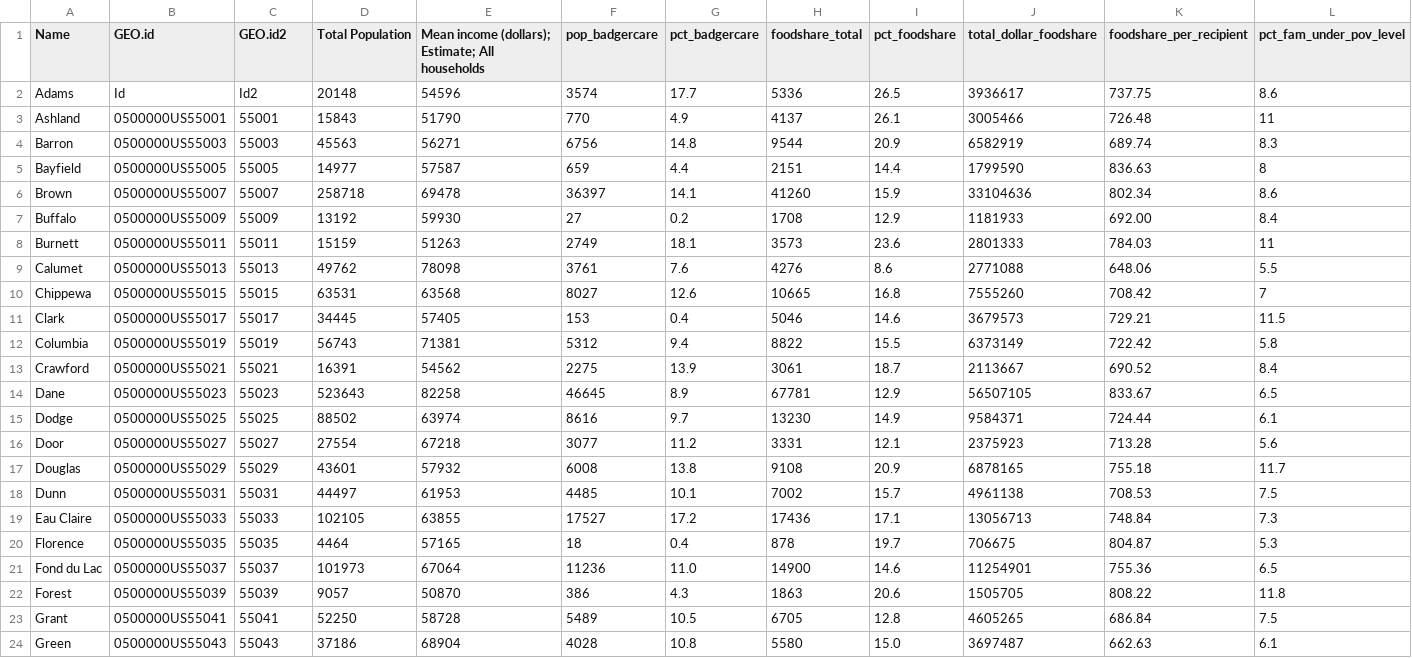
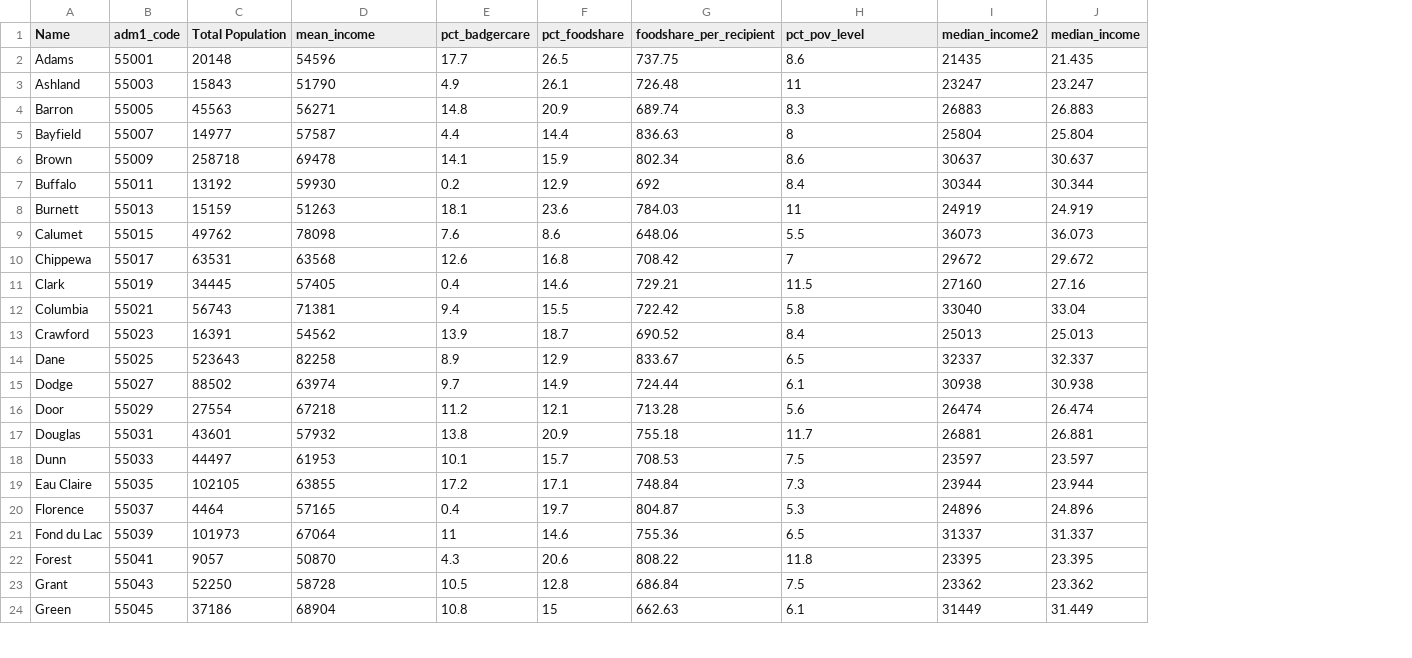
Before and after one commit to lscott8/d3_coordinated-viz, a CSV file: data/d3_data_scott.csv, drawn as a sheet; only a part is shown; removed rows and columns are numbered as before the commit, all else as after; the diff covers the shown part only; the diff names each change by its address in the sheet, - before the commit and + after, or states it on an @@ line.

```diff
--- a/data/d3_data_scott.csv
+++ b/data/d3_data_scott.csv
-column B (GEO.id), rows 2-24: Id | 0500000US55001 | 0500000US55003 | 0500000US55005 | 0500000US55007 | 0500000US55009 | 0500000US55011 | 0500000US55013 | 0500000US55015 | 0500000US55017 | 0500000US55019 | 0500000US55021 | 0500000US55023 | 0500000US55025 | 0500000US55027 | 0500000US55029 | 0500000US55031 | 0500000US55033 | 0500000US55035 | 0500000US55037 | 0500000US55039 | 0500000US55041 | 0500000US55043
-column F (pop_badgercare), rows 2-24: 3574 | 770 | 6756 | 659 | 36397 | 27 | 2749 | 3761 | 8027 | 153 | 5312 | 2275 | 46645 | 8616 | 3077 | 6008 | 4485 | 17527 | 18 | 11236 | 386 | 5489 | 4028
-column H (foodshare_total), rows 2-24: 5336 | 4137 | 9544 | 2151 | 41260 | 1708 | 3573 | 4276 | 10665 | 5046 | 8822 | 3061 | 67781 | 13230 | 3331 | 9108 | 7002 | 17436 | 878 | 14900 | 1863 | 6705 | 5580
-column J (total_dollar_foodshare), rows 2-24: 3936617 | 3005466 | 6582919 | 1799590 | 33104636 | 1181933 | 2801333 | 2771088 | 7555260 | 3679573 | 6373149 | 2113667 | 56507105 | 9584371 | 2375923 | 6878165 | 4961138 | 13056713 | 706675 | 11254901 | 1505705 | 4605265 | 3697487
+column I (median_income2), rows 2-24: 21435 | 23247 | 26883 | 25804 | 30637 | 30344 | 24919 | 36073 | 29672 | 27160 | 33040 | 25013 | 32337 | 30938 | 26474 | 26881 | 23597 | 23944 | 24896 | 31337 | 23395 | 23362 | 31449
+column J (median_income), rows 2-24: 21.435 | 23.247 | 26.883 | 25.804 | 30.637 | 30.344 | 24.919 | 36.073 | 29.672 | 27.16 | 33.04 | 25.013 | 32.337 | 30.938 | 26.474 | 26.881 | 23.597 | 23.944 | 24.896 | 31.337 | 23.395 | 23.362 | 31.449
-B1: GEO.id2
+B1: adm1_code
-D1: Mean income (dollars); Estimate; All households
+D1: mean_income
-H1: pct_fam_under_pov_level
+H1: pct_pov_level
-B2 (adm1_code): Id2
+B2 (adm1_code): 55001
-B3 (adm1_code): 55001
+B3 (adm1_code): 55003
-B4 (adm1_code): 55003
+B4 (adm1_code): 55005
-B5 (adm1_code): 55005
+B5 (adm1_code): 55007
-B6 (adm1_code): 55007
+B6 (adm1_code): 55009
-B7 (adm1_code): 55009
+B7 (adm1_code): 55011
-G7 (foodshare_per_recipient): 692.00
+G7 (foodshare_per_recipient): 692
-B8 (adm1_code): 55011
+B8 (adm1_code): 55013
-B9 (adm1_code): 55013
+B9 (adm1_code): 55015
-B10 (adm1_code): 55015
+B10 (adm1_code): 55017
-B11 (adm1_code): 55017
+B11 (adm1_code): 55019
-B12 (adm1_code): 55019
+B12 (adm1_code): 55021
-B13 (adm1_code): 55021
+B13 (adm1_code): 55023
-B14 (adm1_code): 55023
+B14 (adm1_code): 55025
-B15 (adm1_code): 55025
+B15 (adm1_code): 55027
-B16 (adm1_code): 55027
+B16 (adm1_code): 55029
-B17 (adm1_code): 55029
+B17 (adm1_code): 55031
-B18 (adm1_code): 55031
+B18 (adm1_code): 55033
-B19 (adm1_code): 55033
+B19 (adm1_code): 55035
-B20 (adm1_code): 55035
+B20 (adm1_code): 55037
-B21 (adm1_code): 55037
+B21 (adm1_code): 55039
-E21 (pct_badgercare): 11.0
+E21 (pct_badgercare): 11
-B22 (adm1_code): 55039
+B22 (adm1_code): 55041
-B23 (adm1_code): 55041
+B23 (adm1_code): 55043
-B24 (adm1_code): 55043
+B24 (adm1_code): 55045
-F24 (pct_foodshare): 15.0
+F24 (pct_foodshare): 15
```
Also changed, not shown: 65 edited cells elsewhere in this file, 8 other files.
